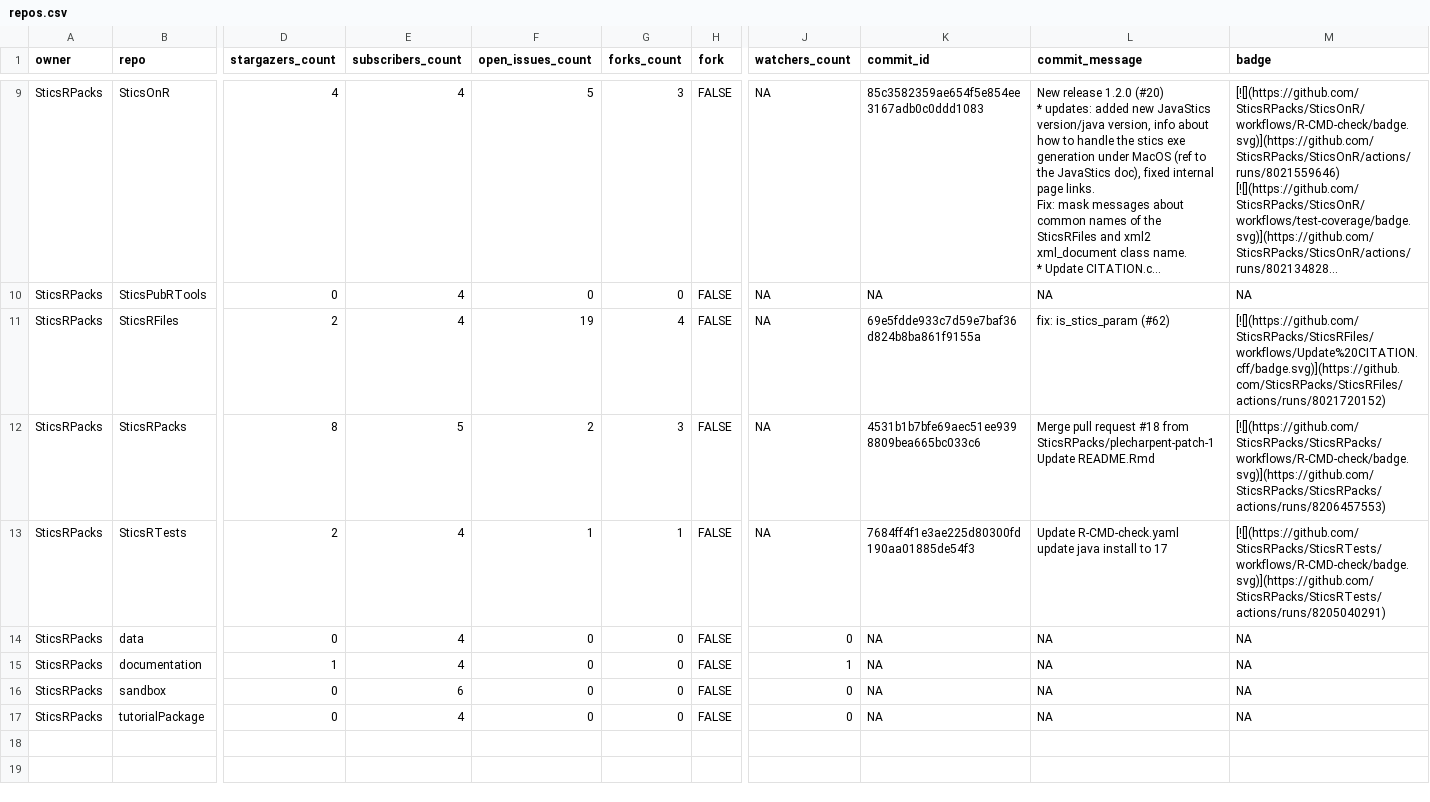
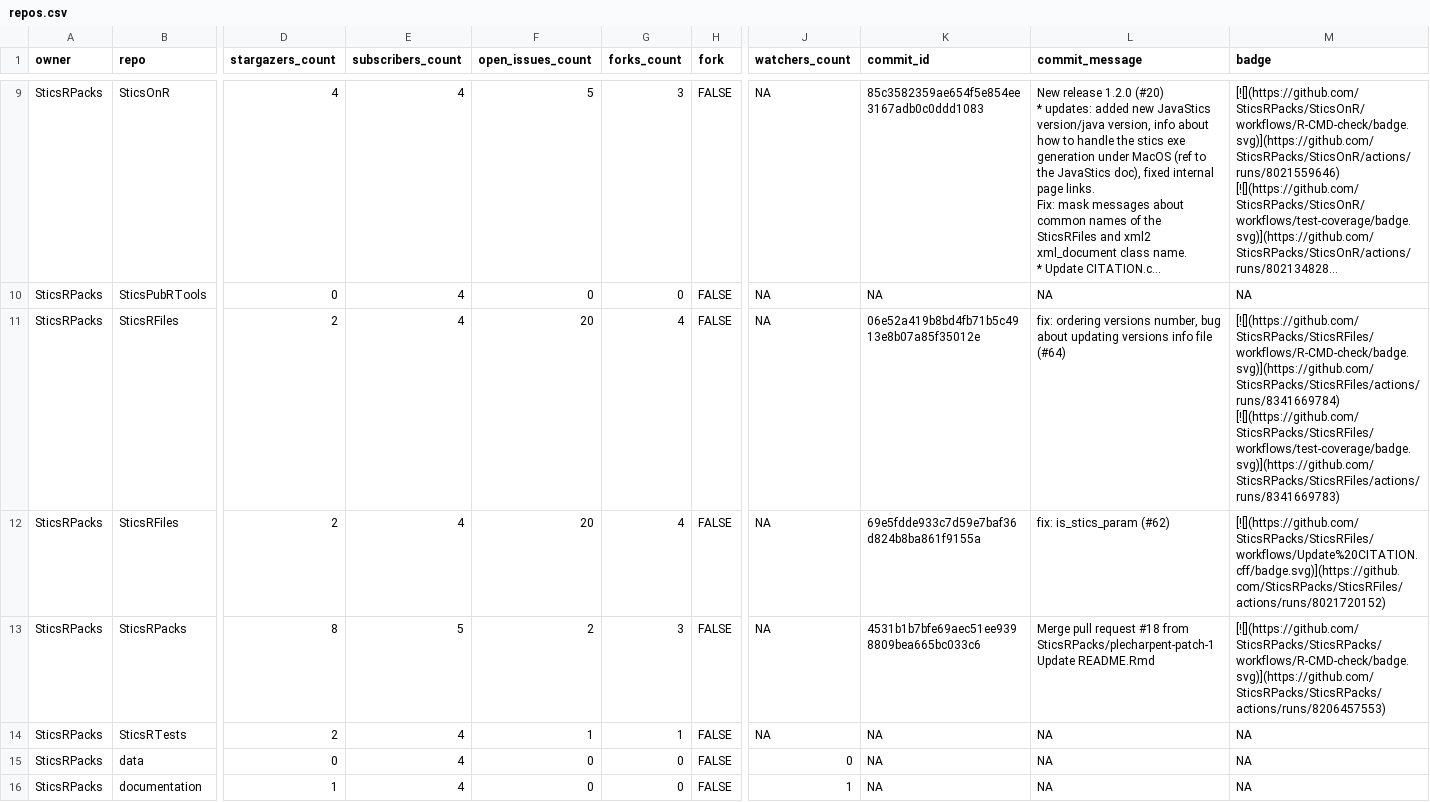
Before and after one commit to SticsRPacks/status, a CSV file: repos.csv, drawn as a sheet; only a part is shown, gaps mark what is left out; the shorter side is filled out with more unchanged rows; long unchanged cells end in …; addresses are those after the commit; rows hold the shown columns only; ↵ is a line break in a cell; the diff names each change by its address in the sheet, - before the commit and + after, or states it on an @@ line.

```diff
--- a/repos.csv
+++ b/repos.csv
+row 11: SticsRPacks | SticsRFiles | 2 | 4 | 20 | 4 | FALSE | NA | 06e52a419b8bd4fb71b5c4913e8b07a85f35012e | fix: ordering versions number, bug about updating versions info file (#64) | [![](https://github.com/SticsRPacks/SticsRFiles/workflows/R-CMD-check/badge.svg)](https://github.com/SticsRPacks/SticsRFiles/actions/runs/8341669784) [![](https://github.com/SticsRPacks/SticsRFiles/workflows/test-coverage/badge.svg)](https://github.com/SticsRPacks/SticsRFiles/actions/runs/8341669783)
-F12 (open_issues_count): 19
+F12 (open_issues_count): 20
-K14 (commit_id): 7684ff4f1e3ae225d80300fd190aa01885de54f3
+K14 (commit_id): NA
-L14 (commit_message): Update R-CMD-check.yaml ↵ update java install to 17
+L14 (commit_message): NA
-M14 (badge): [![](https://github.com/SticsRPacks/SticsRTests/workflows/R-CMD-check/badge.svg)](https://github.com/SticsRPacks/SticsRTests/actions/runs/8205040291)
+M14 (badge): NA
```
Also changed, not shown: 2 other files.
